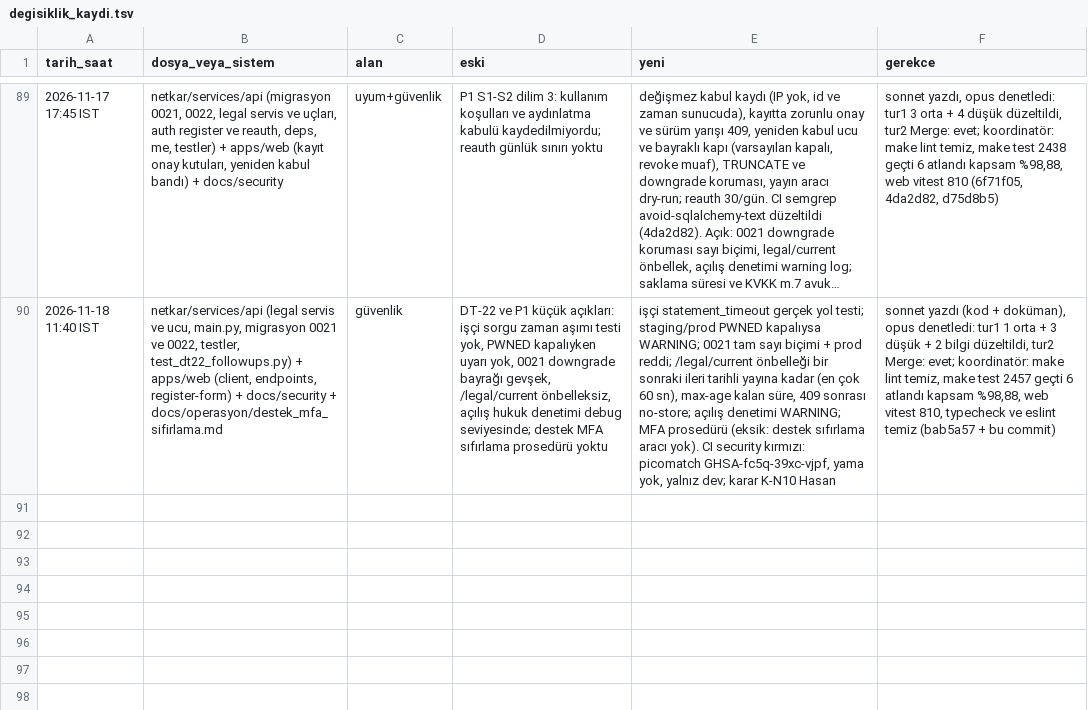
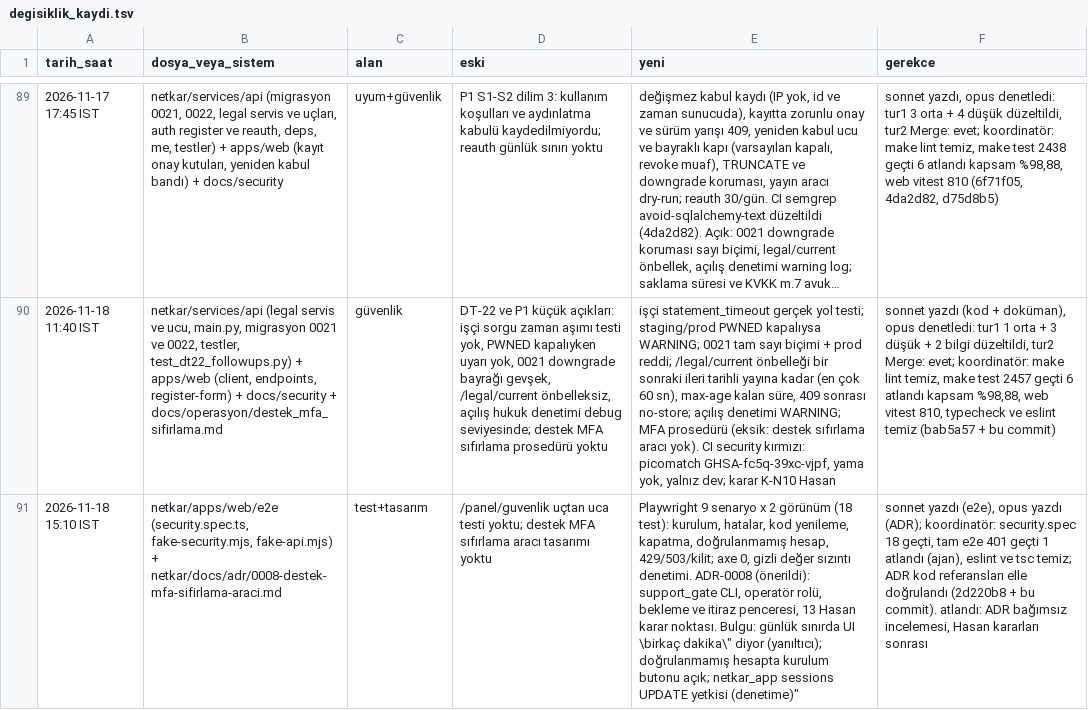
Before and after one commit to hyturkyilmaz/hyt, a TSV file: netkar/calisma_dosyalari/degisiklik_kaydi.tsv, drawn as a sheet; only a part is shown, gaps mark what is left out; long unchanged cells end in …; the diff names each change by its address in the sheet, - before the commit and + after, or states it on an @@ line.

```diff
--- a/netkar/calisma_dosyalari/degisiklik_kaydi.tsv
+++ b/netkar/calisma_dosyalari/degisiklik_kaydi.tsv
+row 91: 2026-11-18 15:10 IST | netkar/apps/web/e2e (security.spec.ts, fake-security.mjs, fake-api.mjs) + netkar/docs/adr/0008-destek-mfa-sifirlama-araci.md | test+tasarım | /panel/guvenlik uçtan uca testi yoktu; destek MFA sıfırlama aracı tasarımı yoktu | Playwright 9 senaryo x 2 görünüm (18 test): kurulum, hatalar, kod yenileme, kapatma, doğrulanmamış hesap, 429/503/kilit; axe 0, gizli değer sızıntı denetimi. ADR-0008 (önerildi): support_gate CLI, operatör rolü, bekleme ve itiraz penceresi, 13 Hasan karar noktası. Bulgu: günlük sınırda UI \birkaç dakika\" diyor (yanıltıcı); doğrulanmamış hesapta kurulum butonu açık; netkar_app sessions UPDATE yetkisi (denetime)" | sonnet yazdı (e2e), opus yazdı (ADR); koordinatör: security.spec 18 geçti, tam e2e 401 geçti 1 atlandı (ajan), eslint ve tsc temiz; ADR kod referansları elle doğrulandı (2d220b8 + bu commit). atlandı: ADR bağımsız incelemesi, Hasan kararları sonrası
```
Also changed, not shown: 3 other files.
